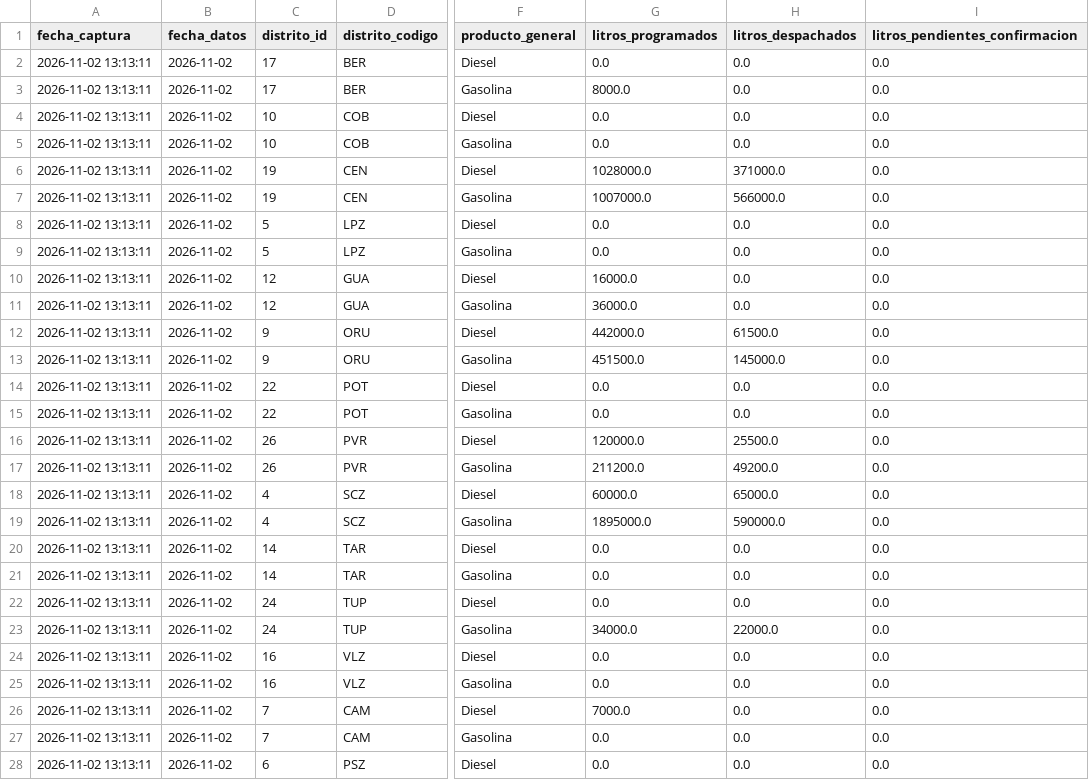
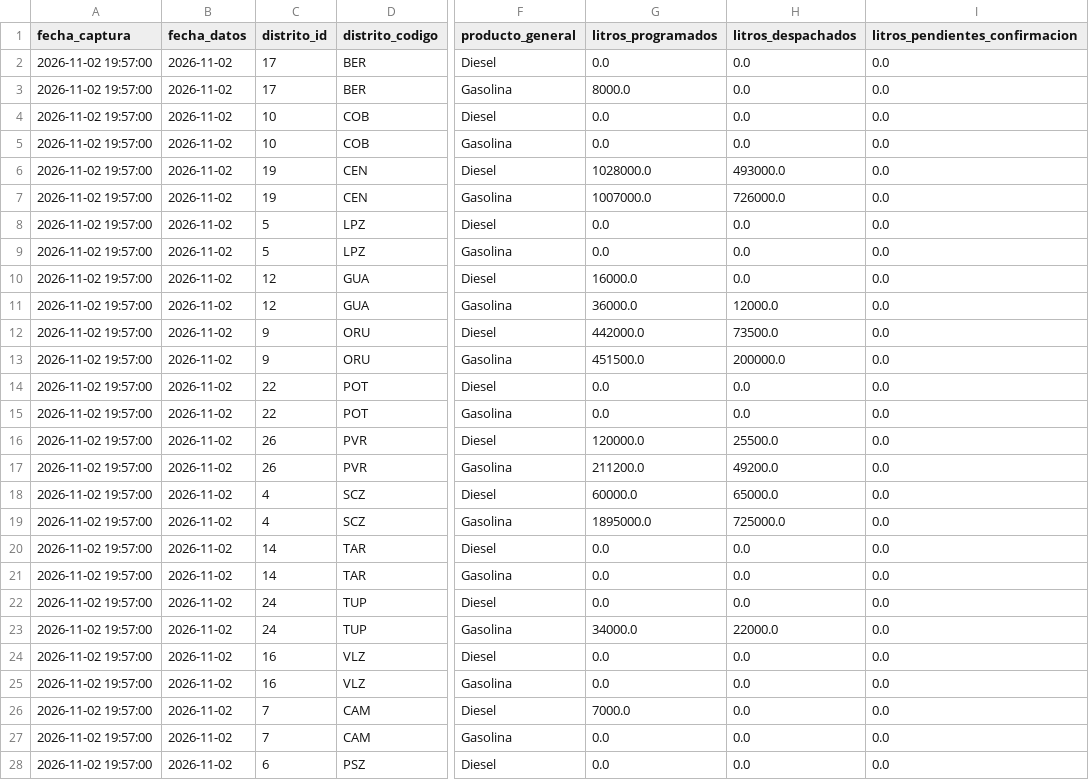
Before and after one commit to sociedatos/bo-combustible, a CSV file: data_ypfb/resumen/202644.csv, drawn as a sheet; only a part is shown, gaps mark what is left out; the diff covers the shown part only; the diff names each change by its address in the sheet, - before the commit and + after, or states it on an @@ line.

```diff
--- a/data_ypfb/resumen/202644.csv
+++ b/data_ypfb/resumen/202644.csv
-A2:A28 (fecha_captura): 2026-11-02 13:13:11
+A2:A28 (fecha_captura): 2026-11-02 19:57:00
-H6 (litros_despachados): 371000.0
+H6 (litros_despachados): 493000.0
-H7 (litros_despachados): 566000.0
+H7 (litros_despachados): 726000.0
-H11 (litros_despachados): 0.0
+H11 (litros_despachados): 12000.0
-H12 (litros_despachados): 61500.0
+H12 (litros_despachados): 73500.0
-H13 (litros_despachados): 145000.0
+H13 (litros_despachados): 200000.0
-H19 (litros_despachados): 590000.0
+H19 (litros_despachados): 725000.0
```
Also changed, not shown: 1 edited cell elsewhere in this file, data_ypfb/programacion/202644.csv, 3 other files.
